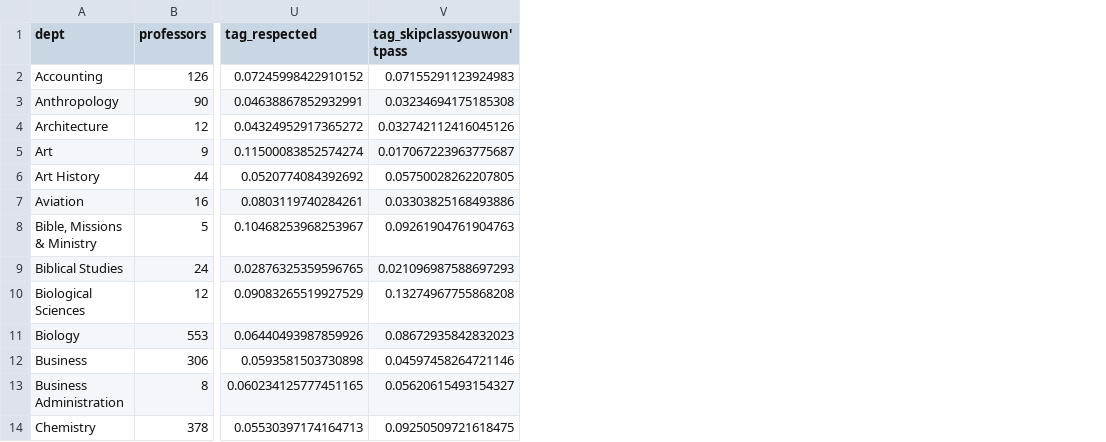
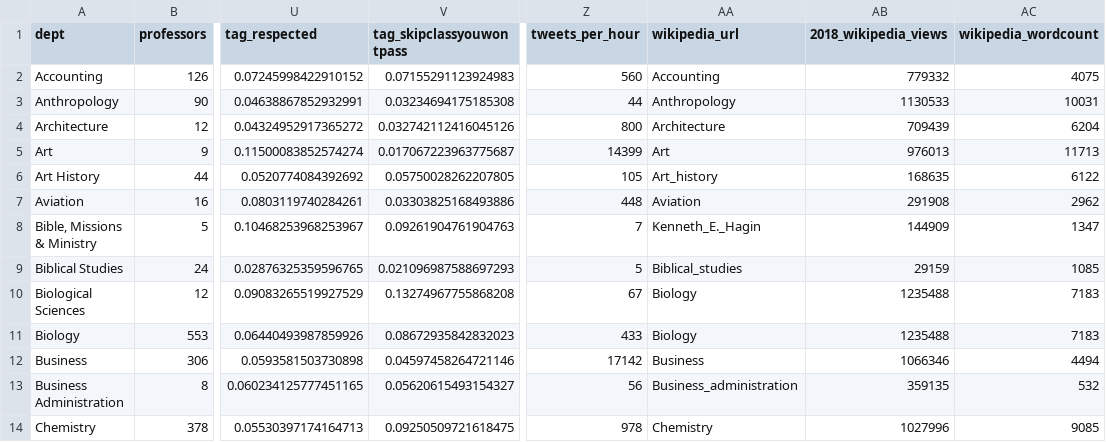
Before and after one commit to HarryBrisson/curriculumulator, a CSV file: 3-presentation/static/data/summary.csv, drawn as a sheet; only a part is shown, gaps mark what is left out; the diff names each change by its address in the sheet, - before the commit and + after, or states it on an @@ line.

Commit message:
update summary data

```diff
--- a/3-presentation/static/data/summary.csv
+++ b/3-presentation/static/data/summary.csv
+column Z (tweets_per_hour), rows 2-14: 560 | 44 | 800 | 14399 | 105 | 448 | 7 | 5 | 67 | 433 | 17142 | 56 | 978
+column AA (wikipedia_url), rows 2-14: Accounting | Anthropology | Architecture | Art | Art_history | Aviation | Kenneth_E._Hagin | Biblical_studies | Biology | Biology | Business | Business_administration | Chemistry
+column AB (2018_wikipedia_views), rows 2-14: 779332 | 1130533 | 709439 | 976013 | 168635 | 291908 | 144909 | 29159 | 1235488 | 1235488 | 1066346 | 359135 | 1027996
+column AC (wikipedia_wordcount), rows 2-14: 4075 | 10031 | 6204 | 11713 | 6122 | 2962 | 1347 | 1085 | 7183 | 7183 | 4494 | 532 | 9085
-V1: tag_skipclassyouwon'tpass
+V1: tag_skipclassyouwontpass
```
